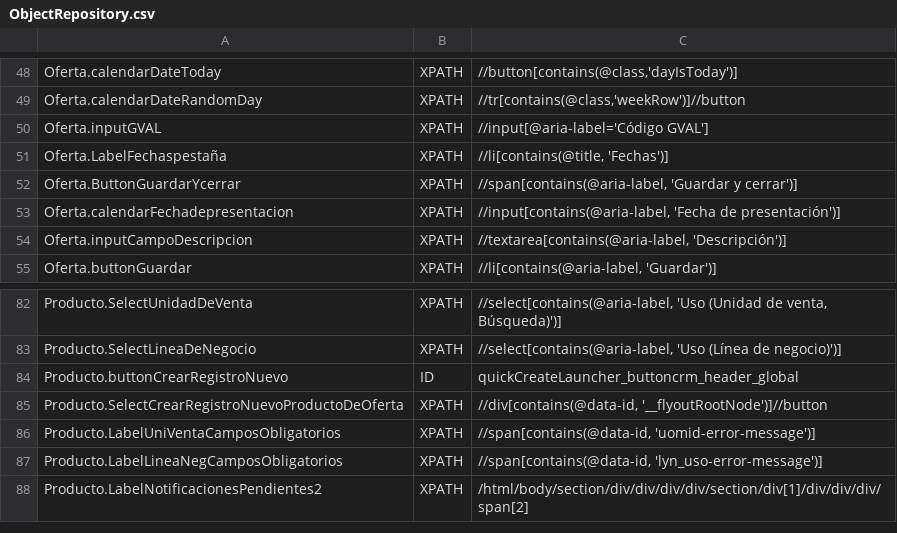
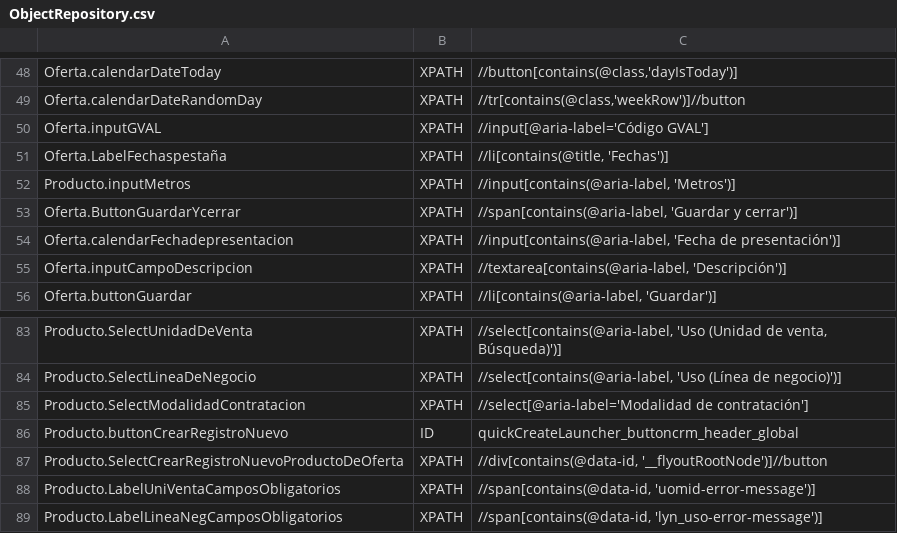
Before and after one commit to Nacho-Auto/lyntia-automation, a CSV file: Lyntia/bin/Debug/netcoreapp3.1/ObjectRepository.csv, drawn as a sheet; only a part is shown, gaps mark what is left out; the shorter side is filled out with more unchanged rows; the diff names each change by its address in the sheet, - before the commit and + after, or states it on an @@ line.

```diff
--- a/Lyntia/bin/Debug/netcoreapp3.1/ObjectRepository.csv
+++ b/Lyntia/bin/Debug/netcoreapp3.1/ObjectRepository.csv
+row 52: Producto.inputMetros | XPATH | //input[contains(@aria-label, 'Metros')]
+row 85: Producto.SelectModalidadContratacion | XPATH | //select[@aria-label='Modalidad de contratación']
```
Also changed, not shown: 2 other files.
